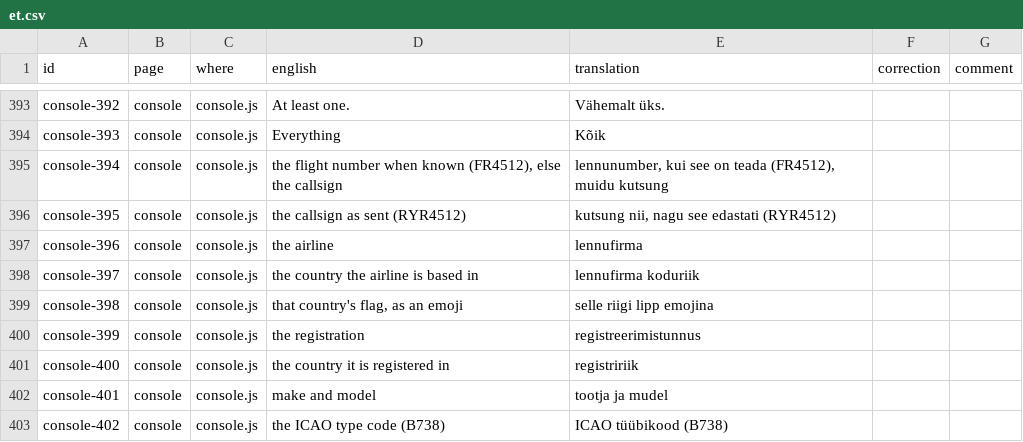
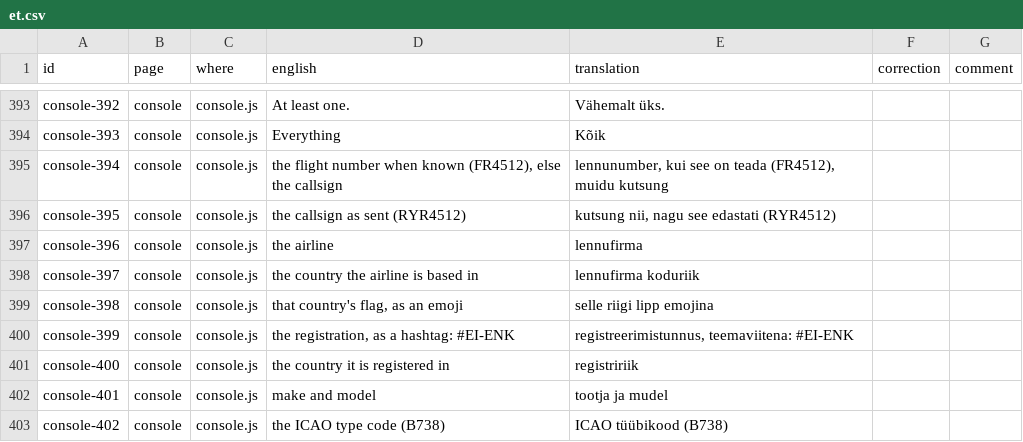
Before and after one commit to regis57/ZenithBoard, a CSV file: docs/translations/et.csv, drawn as a sheet; only a part is shown, gaps mark what is left out.

```diff
--- a/docs/translations/et.csv
+++ b/docs/translations/et.csv
@@ -399,3 +399,3 @@ console-397,console,console.js,the country the airline is based in,lennufirma ko
 console-398,console,console.js,"that country's flag, as an emoji",selle riigi lipp emojina,,
-console-399,console,console.js,the registration,registreerimistunnus,,
+console-399,console,console.js,"the registration, as a hashtag: #EI-ENK","registreerimistunnus, teemaviitena: #EI-ENK",,
 console-400,console,console.js,the country it is registered in,registririik,,
```
Also changed, not shown: docs/translations/es.csv, docs/translations/fi.csv, 49 other files.
